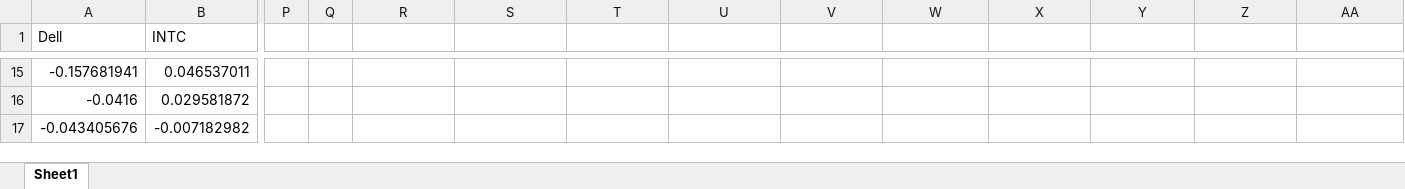
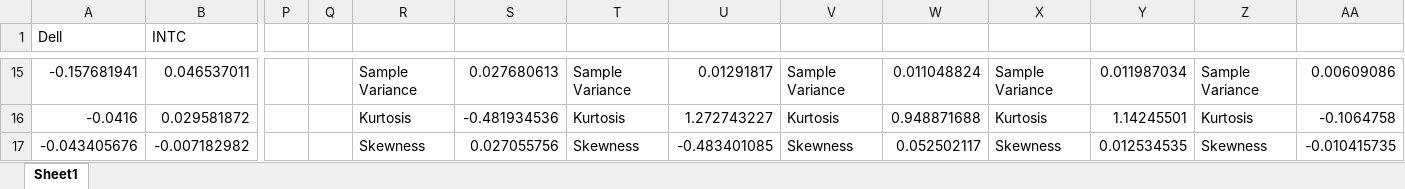
Before and after one commit to umbersar/datasc, an Excel workbook: Essential Statistics for Data Analysis using Excel/Module1QuizFiles/Module 1_Quiz Data_BoxPlot.xlsx, sheet Sheet1, drawn as a sheet; only a part is shown, gaps mark what is left out; values as stored, in another font and other column widths than the file's, no borders; charts and pictures and table styles not drawn; the diff covers the shown part only; the diff names each change by its address in the sheet, - before the commit and + after, or states it on an @@ line.

```diff
--- a/Essential Statistics for Data Analysis using Excel/Module1QuizFiles/Module 1_Quiz Data_BoxPlot.xlsx (sheet Sheet1)
+++ b/Essential Statistics for Data Analysis using Excel/Module1QuizFiles/Module 1_Quiz Data_BoxPlot.xlsx (sheet Sheet1)
-R15: (empty)
+R15: Sample Variance
-S15: (empty)
+S15: 0.027680613
-T15: (empty)
+T15: Sample Variance
-U15: (empty)
+U15: 0.01291817
-V15: (empty)
+V15: Sample Variance
-W15: (empty)
+W15: 0.011048824
-X15: (empty)
+X15: Sample Variance
-Y15: (empty)
+Y15: 0.011987034
-Z15: (empty)
+Z15: Sample Variance
-AA15: (empty)
+AA15: 0.00609086
-R16: (empty)
+R16: Kurtosis
-S16: (empty)
+S16: -0.481934536
-T16: (empty)
+T16: Kurtosis
-U16: (empty)
+U16: 1.272743227
-V16: (empty)
+V16: Kurtosis
-W16: (empty)
+W16: 0.948871688
-X16: (empty)
+X16: Kurtosis
-Y16: (empty)
+Y16: 1.14245501
-Z16: (empty)
+Z16: Kurtosis
-AA16: (empty)
+AA16: -0.1064758
-R17: (empty)
+R17: Skewness
-S17: (empty)
+S17: 0.027055756
-T17: (empty)
+T17: Skewness
-U17: (empty)
+U17: -0.483401085
-V17: (empty)
+V17: Skewness
-W17: (empty)
+W17: 0.052502117
-X17: (empty)
+X17: Skewness
-Y17: (empty)
+Y17: 0.012534535
-Z17: (empty)
+Z17: Skewness
-AA17: (empty)
+AA17: -0.010415735
```
Also changed, not shown: 105 edited cells elsewhere in this sheet, charts or pictures, Essential Statistics for Data Analysis using Excel/Module1QuizFiles/Module 1_Quiz Data_Income.xlsx, Essential Statistics for Data Analysis using Excel/Module1QuizFiles/Module 1_Quiz Data_Pareto.xlsx, 5 other files.
